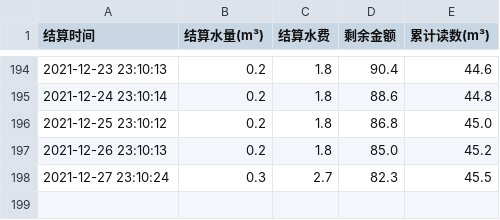
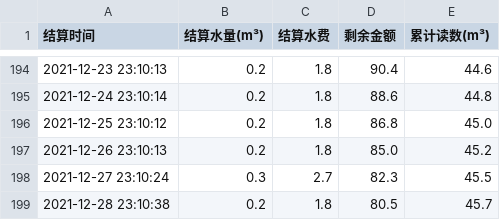
Before and after one commit to Roywaller/XLFElectricity-Inquiry, a CSV file: water.csv, drawn as a sheet; only a part is shown, gaps mark what is left out; the diff names each change by its address in the sheet, - before the commit and + after, or states it on an @@ line.

Commit message:
update

```diff
--- a/water.csv
+++ b/water.csv
+row 199: 2021-12-28 23:10:38 | 0.2 | 1.8 | 80.5 | 45.7
```
